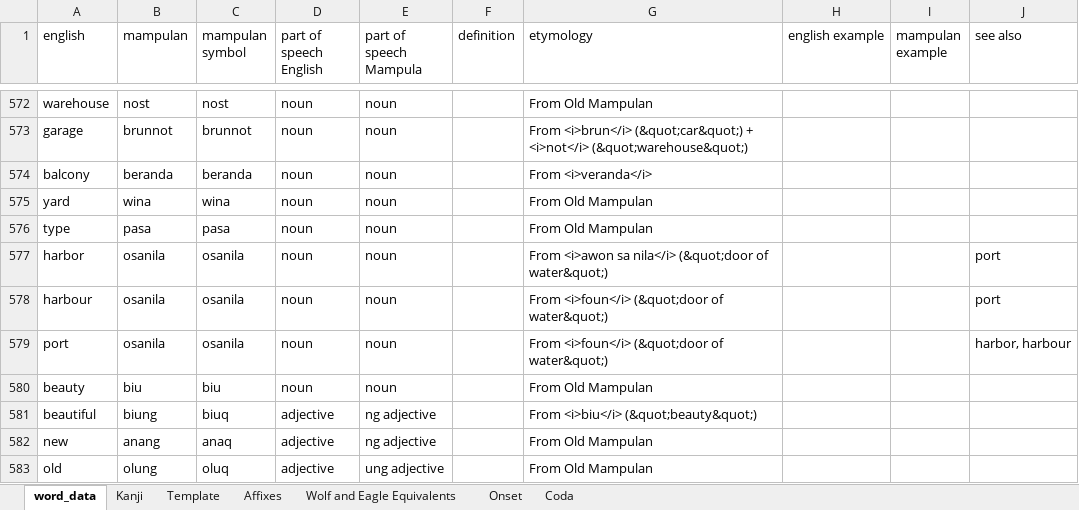
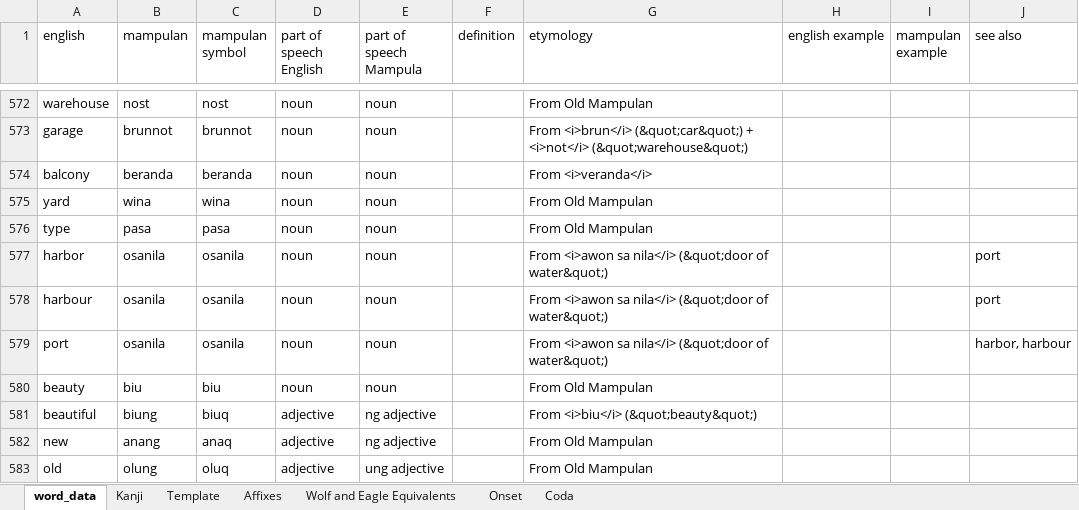
Before and after one commit to AlexAndPedro/alexandpedro.github.io, an Excel workbook: data/word_data.xlsx, sheet word_data, drawn as a sheet; only a part is shown, gaps mark what is left out; values as stored, in another font and other column widths than the file's, no borders; charts and pictures and conditional formats not drawn; the diff names each change by its address in the sheet, - before the commit and + after, or states it on an @@ line.

```diff
--- a/data/word_data.xlsx (sheet word_data)
+++ b/data/word_data.xlsx (sheet word_data)
-G578:G579 (etymology): From <i>foun</i> (&quot;door of…
+G578:G579 (etymology): From <i>awon sa nila</i> (&quot;door of…
```
Also changed, not shown: sheet Kanji, charts or pictures, 2 other files.
